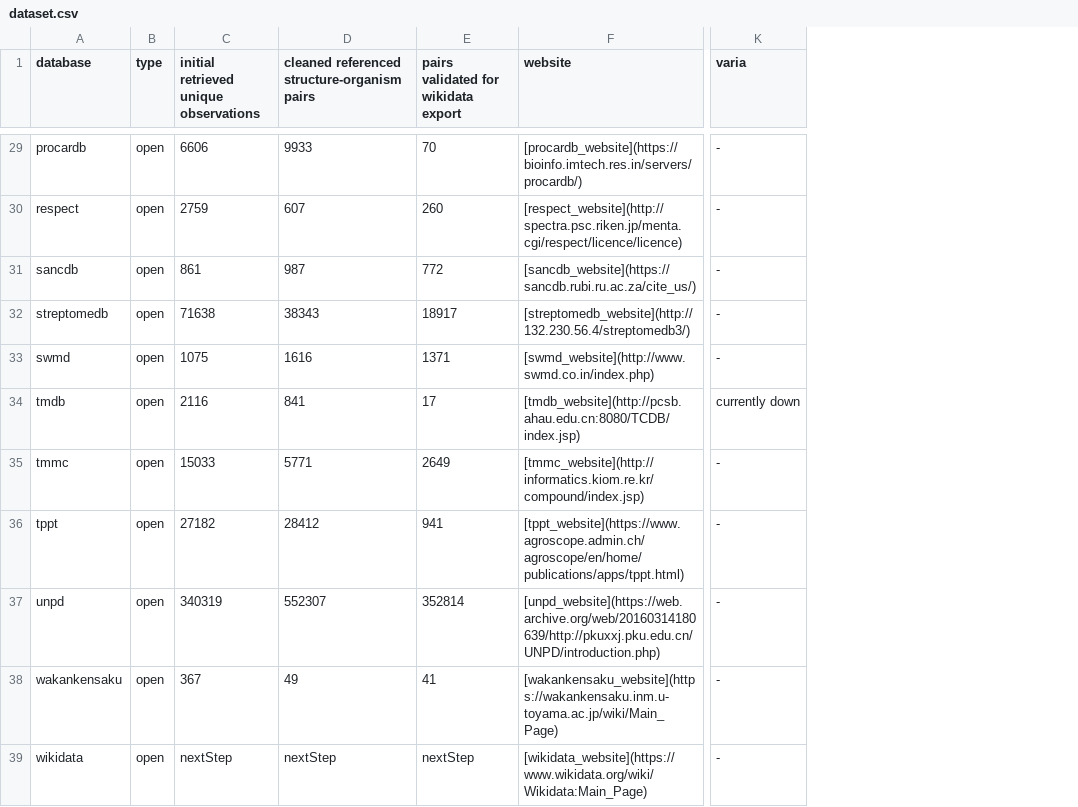
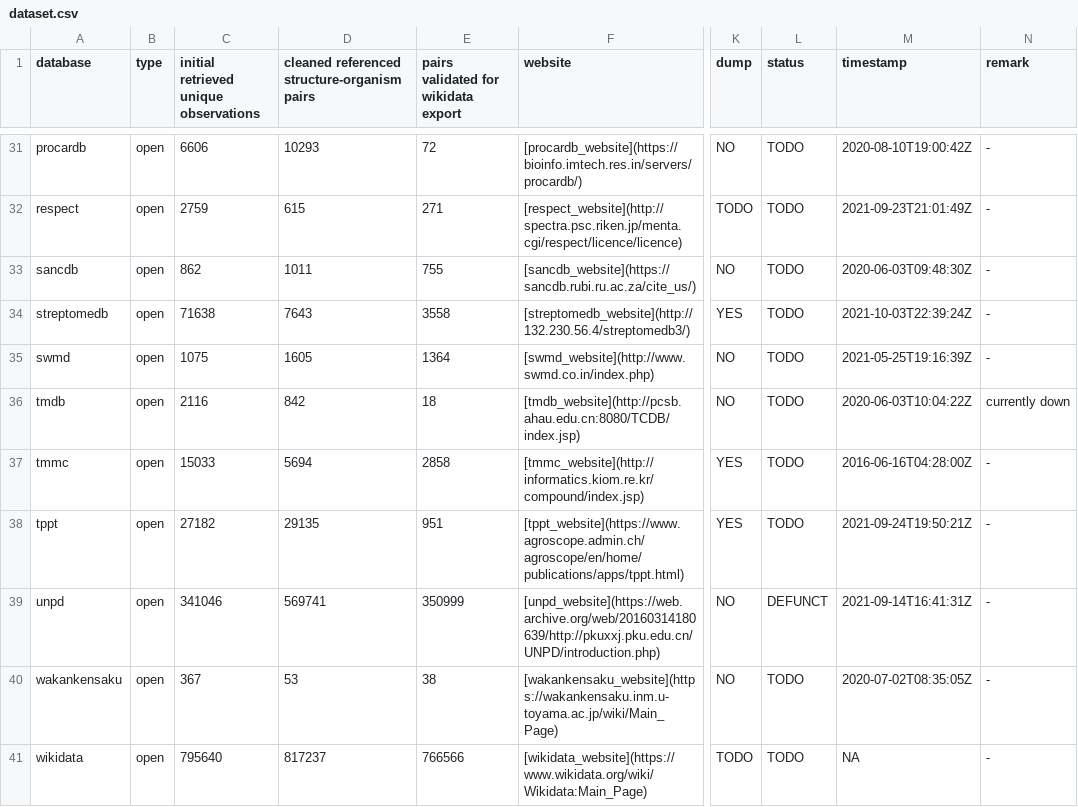
Before and after one commit to lotusnprod/lotus-processor, a CSV file: docs/dataset.csv, drawn as a sheet; only a part is shown, gaps mark what is left out; addresses are those after the commit; the diff covers the shown part only; the diff names each change by its address in the sheet, - before the commit and + after, or states it on an @@ line.

Commit message:
[review] adding timestamps and additional info to set table

```diff
--- a/docs/dataset.csv
+++ b/docs/dataset.csv
+column K (dump), rows 31-41: NO | TODO | NO | YES | NO | NO | YES | YES | NO | NO | TODO
+column L (status), rows 31-41: TODO | TODO | TODO | TODO | TODO | TODO | TODO | TODO | DEFUNCT | TODO | TODO
+column M (timestamp), rows 31-41: 2020-08-10T19:00:42Z | 2021-09-23T21:01:49Z | 2020-06-03T09:48:30Z | 2021-10-03T22:39:24Z | 2021-05-25T19:16:39Z | 2020-06-03T10:04:22Z | 2016-06-16T04:28:00Z | 2021-09-24T19:50:21Z | 2021-09-14T16:41:31Z | 2020-07-02T08:35:05Z | NA
-N1: varia
+N1: remark
-D31: 9933
+D31: 10293
-E31: 70
+E31: 72
-D32: 607
+D32: 615
-E32: 260
+E32: 271
-C33: 861
+C33: 862
-D33: 987
+D33: 1011
-E33: 772
+E33: 755
-D34: 38343
+D34: 7643
-E34: 18917
+E34: 3558
-D35: 1616
+D35: 1605
-E35: 1371
+E35: 1364
-D36: 841
+D36: 842
-E36: 17
+E36: 18
-D37: 5771
+D37: 5694
-E37: 2649
+E37: 2858
-D38: 28412
+D38: 29135
-E38: 941
+E38: 951
-C39: 340319
+C39: 341046
-D39: 552307
+D39: 569741
-E39: 352814
+E39: 350999
-D40: 49
+D40: 53
-E40: 41
+E40: 38
-C41: nextStep
+C41: 795640
-D41: nextStep
+D41: 817237
-E41: nextStep
+E41: 766566
```
Also changed, not shown: 2 added rows and 58 edited cells elsewhere in this file, 3 other files.
